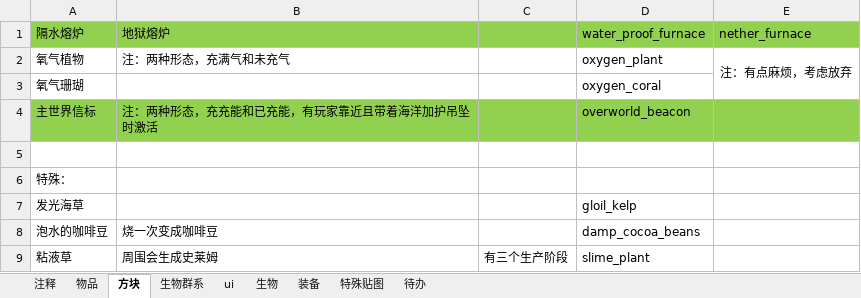
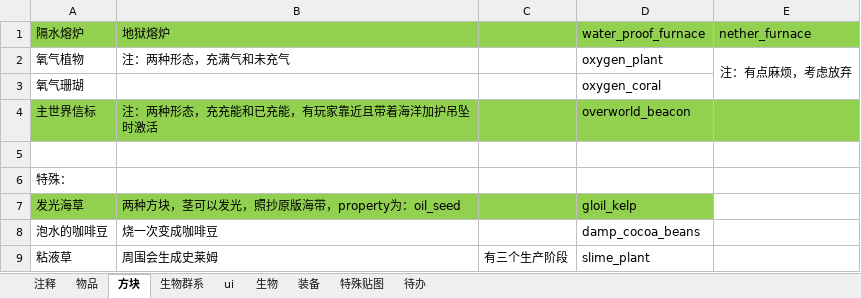
Before and after one commit to M-F-R-F/Sunken-World, an Excel workbook: sunken_world_project.xlsx, sheet 方块, drawn as a sheet; values as stored, in another font and other column widths than the file's, no borders; the diff names each change by its address in the sheet, - before the commit and + after, or states it on an @@ line.

```diff
--- a/sunken_world_project.xlsx (sheet 方块)
+++ b/sunken_world_project.xlsx (sheet 方块)
-A7:D7 fill: none
+A7:D7 fill: #92D050
-B7 (地狱熔炉): (empty)
+B7 (地狱熔炉): 两种方块，茎可以发光，照抄原版海带，property为：oil_seed
```
Also changed, not shown: sheet ui, sheet 物品, 10 other files.
